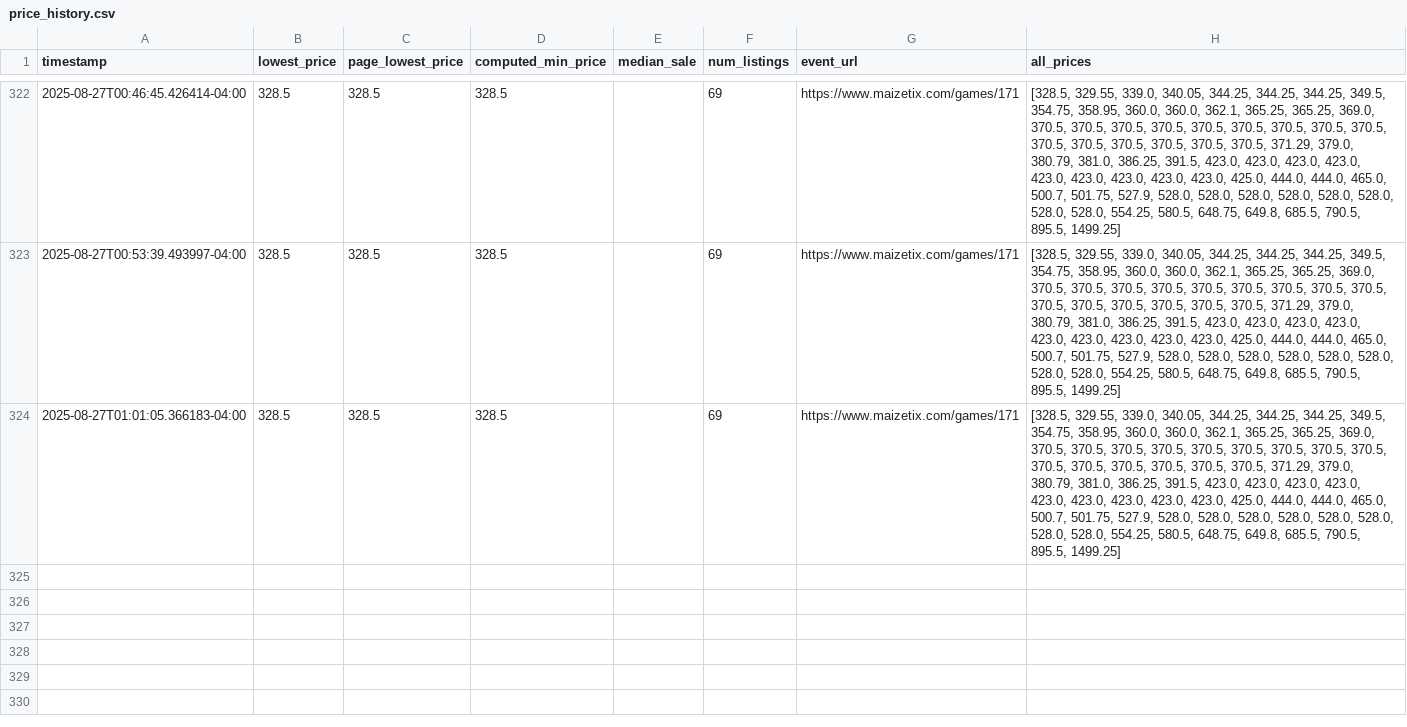
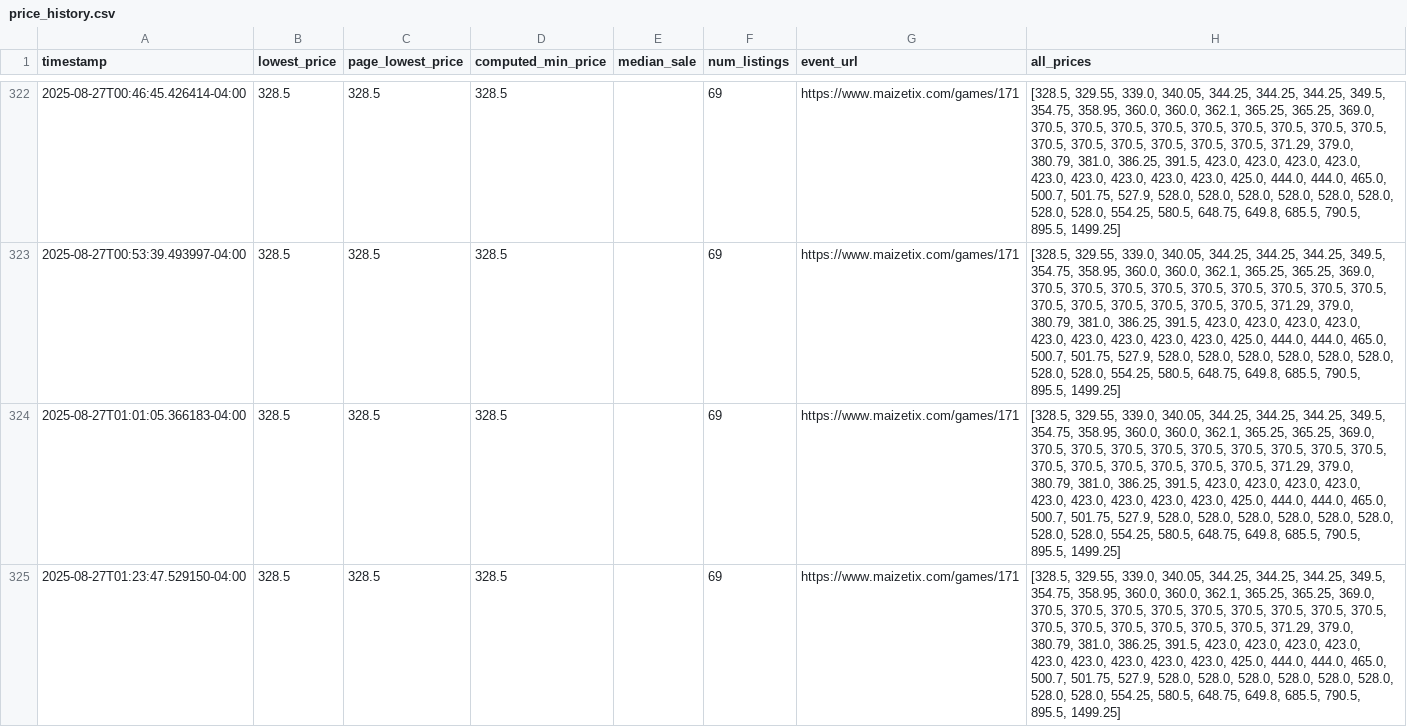
Before and after one commit to nateschmelkin/OSU-Ticket-Monitor, a CSV file: data/price_history.csv, drawn as a sheet; only a part is shown, gaps mark what is left out.

```diff
--- a/data/price_history.csv
+++ b/data/price_history.csv
@@ -324 +324,2 @@ timestamp,lowest_price,page_lowest_price,computed_min_price,median_sale,num_list
 2025-08-27T01:01:05.366183-04:00,328.5,328.5,328.5,,69,https://www.maizetix.com/games/171,"[328.5, 329.55, 339.0, 340.05, 344.25, 344.25, 344.25, 349.5, 354.75, 358.95, 360.0, 360.0, 362.1, 365.25, 365.25, 369.0, 370.5, 370.5, 370.5, 370.5, 370.5, 370.5, 370.5, 370.5, 370.5, 370.5, 370.5, 370.5, 370.5, 370.5, 370.5, 371.29, 379.0, 380.79, 381.0, 386.25, 391.5, 423.0, 423.0, 423.0, 423.0, 423.0, 423.0, 423.0, 423.0, 423.0, 425.0, 444.0, 444.0, 465.0, 500.7, 501.75, 527.9, 528.0, 528.0, 528.0, 528.0, 528.0, 528.0, 528.0, 528.0, 554.25, 580.5, 648.75, 649.8, 685.5, 790.5, 895.5, 1499.25]"
+2025-08-27T01:23:47.529150-04:00,328.5,328.5,328.5,,69,https://www.maizetix.com/games/171,"[328.5, 329.55, 339.0, 340.05, 344.25, 344.25, 344.25, 349.5, 354.75, 358.95, 360.0, 360.0, 362.1, 365.25, 365.25, 369.0, 370.5, 370.5, 370.5, 370.5, 370.5, 370.5, 370.5, 370.5, 370.5, 370.5, 370.5, 370.5, 370.5, 370.5, 370.5, 371.29, 379.0, 380.79, 381.0, 386.25, 391.5, 423.0, 423.0, 423.0, 423.0, 423.0, 423.0, 423.0, 423.0, 423.0, 425.0, 444.0, 444.0, 465.0, 500.7, 501.75, 527.9, 528.0, 528.0, 528.0, 528.0, 528.0, 528.0, 528.0, 528.0, 554.25, 580.5, 648.75, 649.8, 685.5, 790.5, 895.5, 1499.25]"
```
